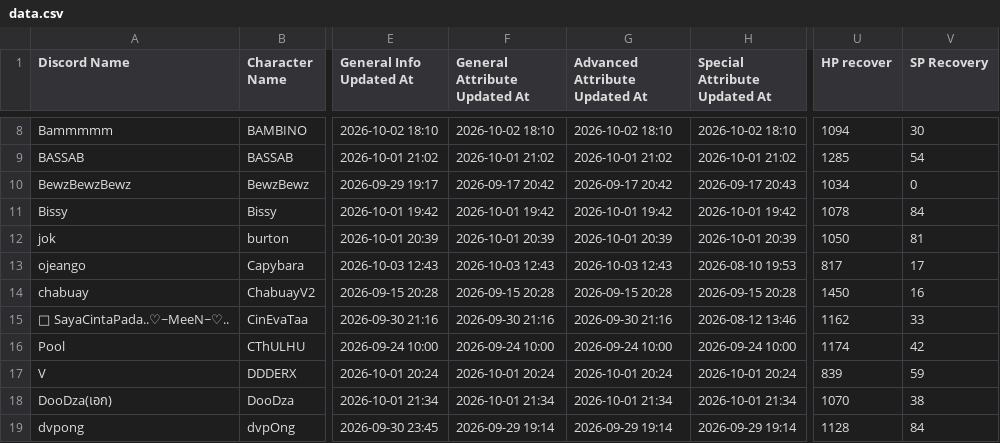
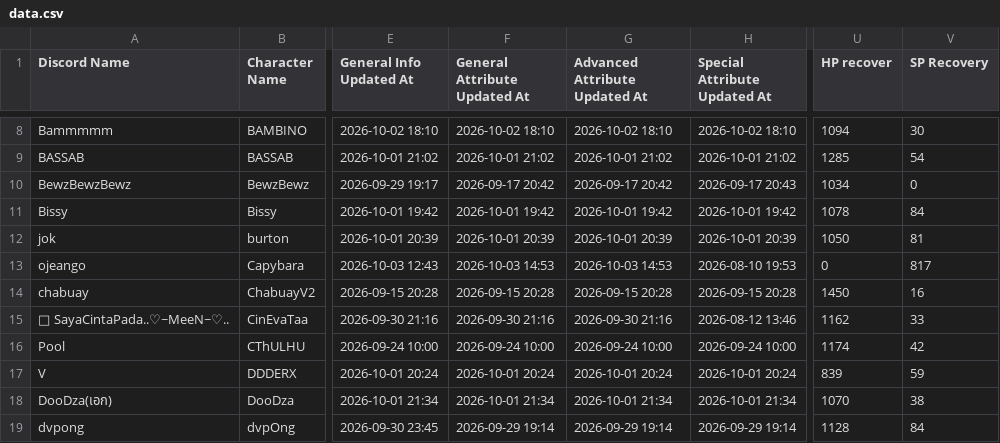
Before and after one commit to shelbyplayro/legendscodex, a CSV file: data.csv, drawn as a sheet; only a part is shown, gaps mark what is left out; the diff names each change by its address in the sheet, - before the commit and + after, or states it on an @@ line.

Commit message:
Add files via upload

```diff
--- a/data.csv
+++ b/data.csv
-F13 (General Attribute Updated At): 2026-10-03 12:43
+F13 (General Attribute Updated At): 2026-10-03 14:53
-G13 (Advanced Attribute Updated At): 2026-10-03 12:43
+G13 (Advanced Attribute Updated At): 2026-10-03 14:53
-U13 (HP recover): 817
+U13 (HP recover): 0
-V13 (SP Recovery): 17
+V13 (SP Recovery): 817
```
